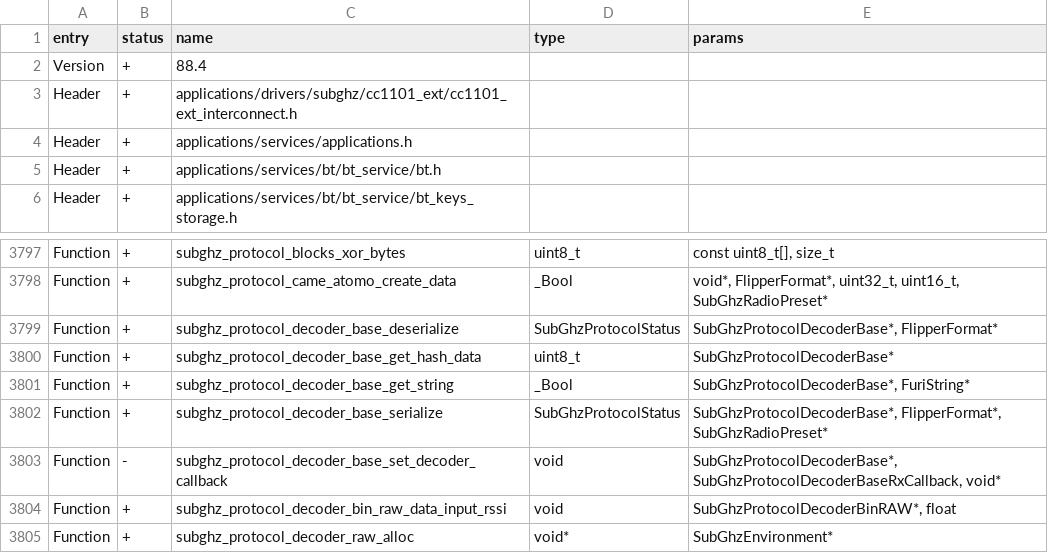
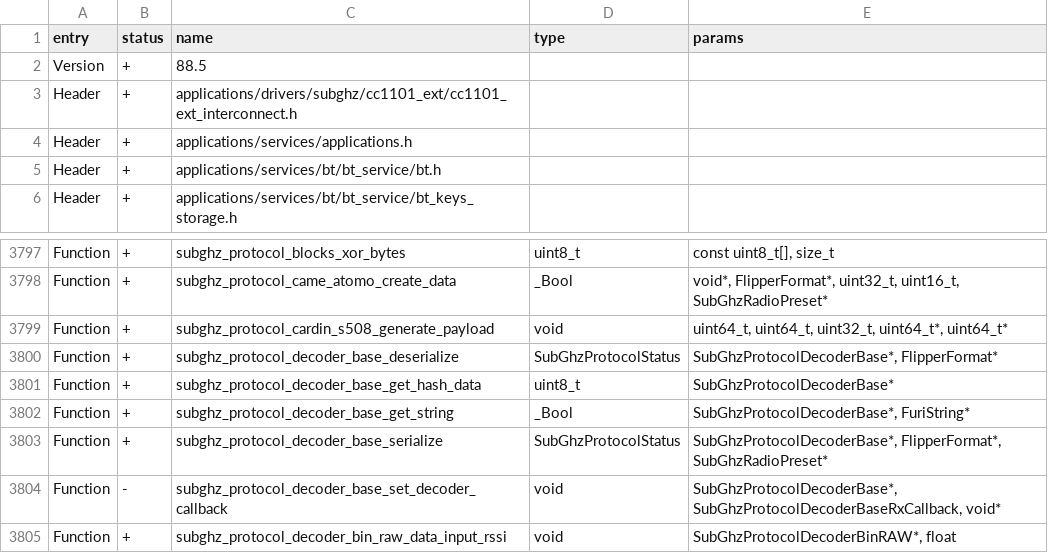
Before and after one commit to DarkFlippers/unleashed-firmware, a CSV file: targets/f7/api_symbols.csv, drawn as a sheet; only a part is shown, gaps mark what is left out; the shorter side is filled out with more unchanged rows.

Commit message:
SubGhz: add Cardin S508 rolling-code encoder
Continue the Cardin S508 work from PR #1004. Keep opaque saved-payload replay, and add a transmitter-side generator for installations where the authorized 128-bit Cardin key and 32-bit rolling counter are available.

Implementation:

- Reconstruct CalcKeyS500 and the CalcKeyS500_VB6 byte order from the official Cardin CARDINTX_SW V1.43 DecCardin.dll exports.

- Support manual Cardin key and counter entry.

- Advance the saved rolling counter on normal transmission using the global Sub-GHz counter step, defaulting to +1 with 32-bit wraparound.

- Keep an explicit counter override exact, without an additional increment.

- Expose counter editing for rolling files and regenerate the payload when the counter changes.

- Retain replay compatibility for existing 128-bit captures.

- Add known-vector, replay, and rolling encoder loopback fixtures.

Provenance:

- PR #1004 capture and decoder: https://github.com/DarkFlippers/unleashed-firmware/pull/1004

- Official Cardin software: https://www.cardin.it/en/assistenza/software-download

- Inspected CARDINTX_SW V1.43 archive: https://www.cardin.it/admin/software/download/2/CARDINTX_SW-V143

- Cardin S504/S508 manual: https://www.cardin.it/Attachment/zvl544_03.pdf

Limitations: the key is not recoverable from an ordinary RF capture, and receiver acceptance-window or pairing behavior still requires validation with real Cardin hardware.

Validation: fbt lint and firmware_all pass. The full updater package remains blocked by the pre-existing FuriString/%s warning in subghz_remote_app_i.c.

```diff
--- a/targets/f7/api_symbols.csv
+++ b/targets/f7/api_symbols.csv
@@ -1,3 +1,3 @@
 entry,status,name,type,params
-Version,+,88.4,,
+Version,+,88.5,,
 Header,+,applications/drivers/subghz/cc1101_ext/cc1101_ext_interconnect.h,,
@@ -3798,2 +3798,3 @@ Function,+,subghz_protocol_blocks_xor_bytes,uint8_t,"const uint8_t[], size_t"
 Function,+,subghz_protocol_came_atomo_create_data,_Bool,"void*, FlipperFormat*, uint32_t, uint16_t, SubGhzRadioPreset*"
+Function,+,subghz_protocol_cardin_s508_generate_payload,void,"uint64_t, uint64_t, uint32_t, uint64_t*, uint64_t*"
 Function,+,subghz_protocol_decoder_base_deserialize,SubGhzProtocolStatus,"SubGhzProtocolDecoderBase*, FlipperFormat*"
```
Also changed, not shown: 17 other files.
